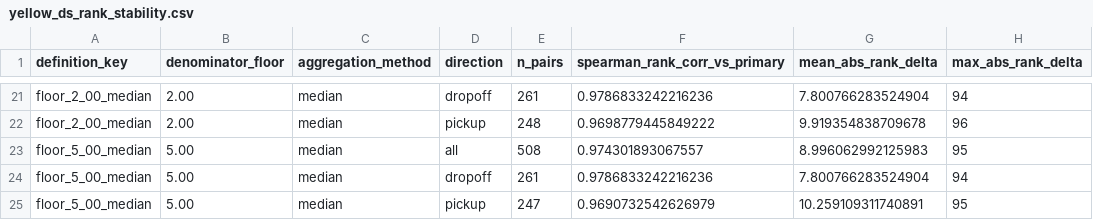
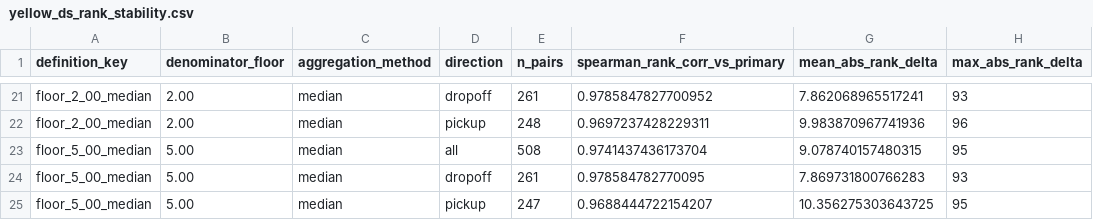
Before and after one commit to Erdos-Projects/summer26-congestion-pricing, a CSV file: data/processed/disruption_score/yellow_ds_rank_stability.csv, drawn as a sheet; only a part is shown, gaps mark what is left out; the diff covers the shown part only; the diff names each change by its address in the sheet, - before the commit and + after, or states it on an @@ line.

```diff
--- a/data/processed/disruption_score/yellow_ds_rank_stability.csv
+++ b/data/processed/disruption_score/yellow_ds_rank_stability.csv
-F21 (spearman_rank_corr_vs_primary): 0.9786833242216236
+F21 (spearman_rank_corr_vs_primary): 0.9785847827700952
-G21 (mean_abs_rank_delta): 7.800766283524904
+G21 (mean_abs_rank_delta): 7.862068965517241
-H21 (max_abs_rank_delta): 94
+H21 (max_abs_rank_delta): 93
-F22 (spearman_rank_corr_vs_primary): 0.9698779445849222
+F22 (spearman_rank_corr_vs_primary): 0.9697237428229311
-G22 (mean_abs_rank_delta): 9.919354838709678
+G22 (mean_abs_rank_delta): 9.983870967741936
-F23 (spearman_rank_corr_vs_primary): 0.974301893067557
+F23 (spearman_rank_corr_vs_primary): 0.9741437436173704
-G23 (mean_abs_rank_delta): 8.996062992125983
+G23 (mean_abs_rank_delta): 9.078740157480315
-F24 (spearman_rank_corr_vs_primary): 0.9786833242216236
+F24 (spearman_rank_corr_vs_primary): 0.978584782770095
-G24 (mean_abs_rank_delta): 7.800766283524904
+G24 (mean_abs_rank_delta): 7.869731800766283
-H24 (max_abs_rank_delta): 94
+H24 (max_abs_rank_delta): 93
-F25 (spearman_rank_corr_vs_primary): 0.9690732542626979
+F25 (spearman_rank_corr_vs_primary): 0.9688444722154207
-G25 (mean_abs_rank_delta): 10.259109311740891
+G25 (mean_abs_rank_delta): 10.356275303643725
```
Also changed, not shown: 30 edited cells elsewhere in this file, 12 other files.
